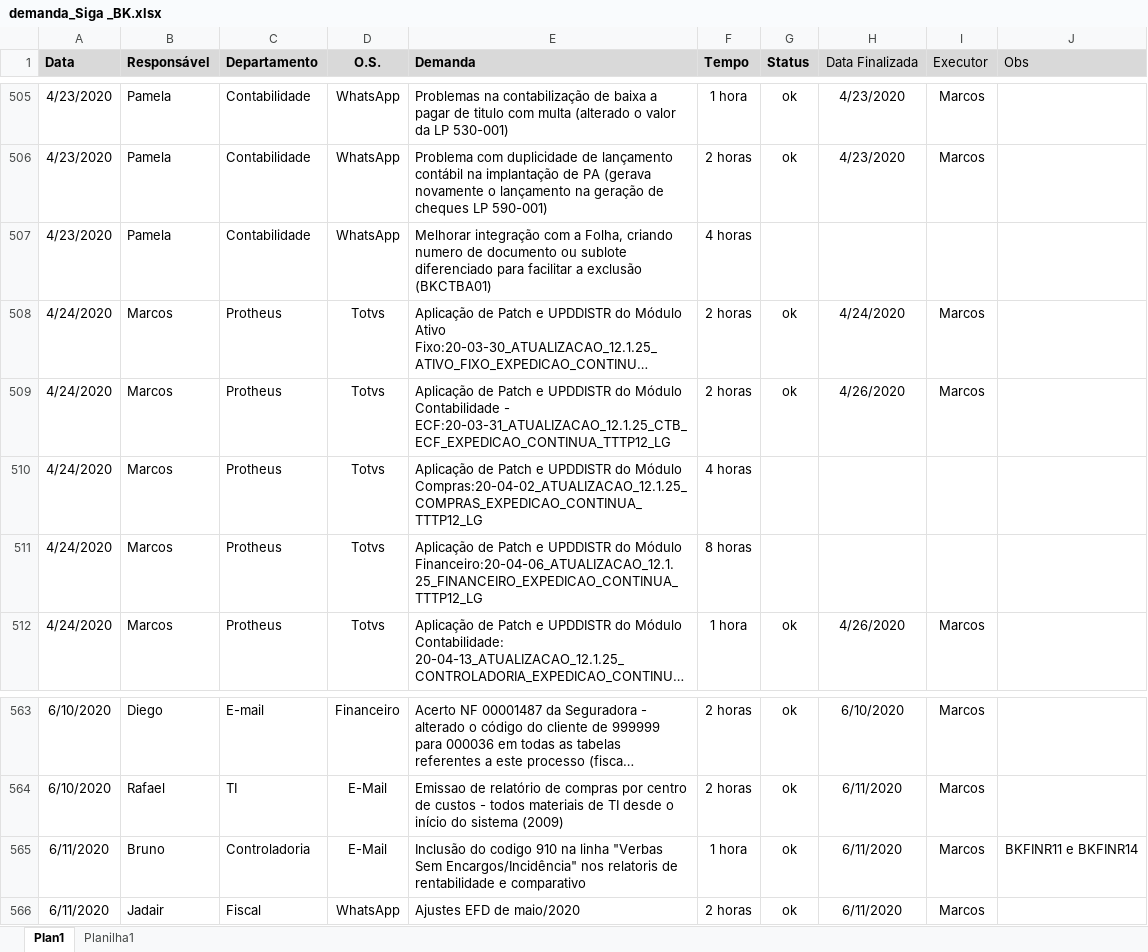
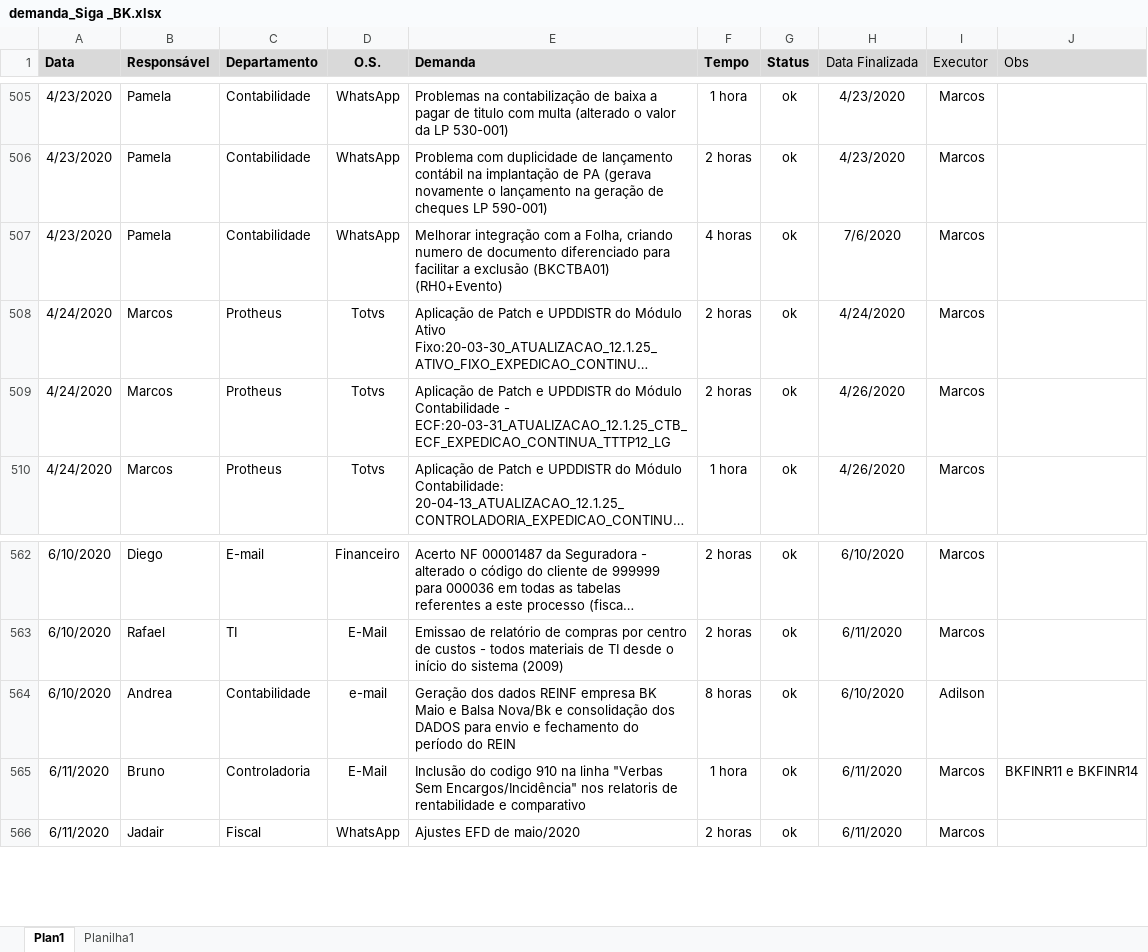
Before and after one commit to marcos-abrahao/bk, an Excel workbook: demanda_Siga _BK.xlsx, sheet Plan1, drawn as a sheet; only a part is shown, gaps mark what is left out; long unchanged cells end in …; values as stored, in another font and other column widths than the file's, no borders; removed rows and columns are numbered as before the commit, all else as after; the diff covers the shown part only; the diff names each change by its address in the sheet, - before the commit and + after, or states it on an @@ line.

```diff
--- a/demanda_Siga _BK.xlsx (sheet Plan1)
+++ b/demanda_Siga _BK.xlsx (sheet Plan1)
-E507 (Demanda): …de documento ou sublote diferenciado para facilitar a exclusão (BKCTBA01)
+E507 (Demanda): …de documento diferenciado para facilitar a exclusão (BKCTBA01) (RH0+Evento)
-G507 (Status): (empty)
+G507 (Status): ok
-H507 (Data Finalizada): (empty)
+H507 (Data Finalizada): 7/6/2020
-I507 (Executor): (empty)
+I507 (Executor): Marcos
-row 510: 4/24/2020 | Marcos | Protheus | Totvs | Aplicação de Patch e UPDDISTR do Módulo Compras:20-04-02_ATUALIZACAO_12.1.25_COMPRAS_EXPEDICAO_CONTINUA_TTTP12_LG | 4 horas
-row 511: 4/24/2020 | Marcos | Protheus | Totvs | Aplicação de Patch e UPDDISTR do Módulo Financeiro:20-04-06_ATUALIZACAO_12.1.25_FINANCEIRO_EXPEDICAO_CONTINUA_TTTP12_LG | 8 horas
+row 564: 6/10/2020 | Andrea | Contabilidade | e-mail | Geração dos dados REINF empresa BK Maio e Balsa Nova/Bk e consolidação dos DADOS para envio e fechamento do período do REIN | 8 horas | ok | 6/10/2020 | Adilson
```
Also changed, not shown: 14 added rows and 4 edited cells elsewhere in this sheet, 5 other files.
